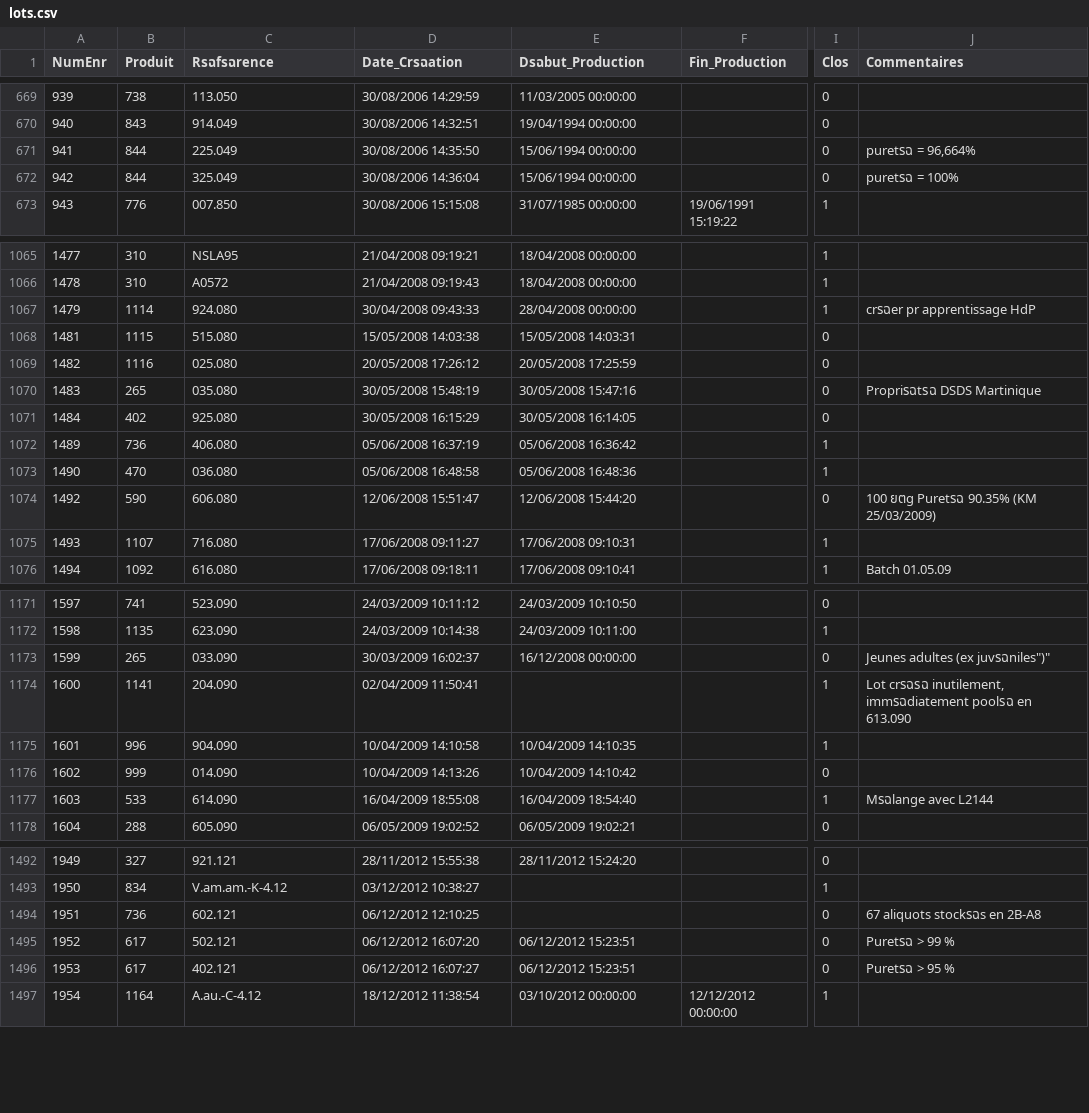
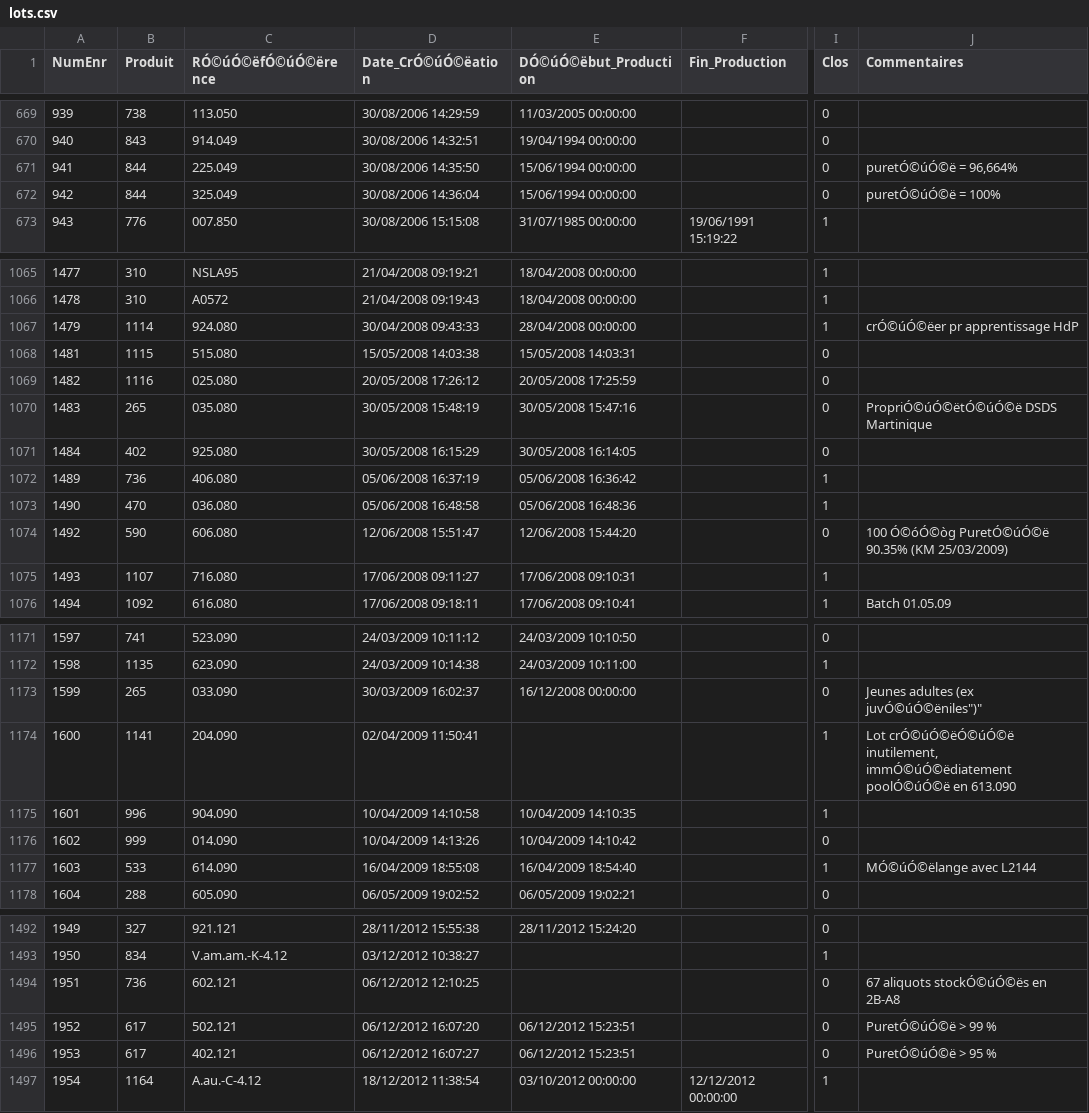
Before and after one commit to ATM-Consulting/module_dolibarr_tarif, a CSV file: import/lots.csv, drawn as a sheet; only a part is shown, gaps mark what is left out; the diff covers the shown part only; the diff names each change by its address in the sheet, - before the commit and + after, or states it on an @@ line.

Commit message:
import init : debug insertion produit, stock, conditionnement et equipement

```diff
--- a/import/lots.csv
+++ b/import/lots.csv
-C1: Rรฉfรฉrence
+C1: RÓ©úÓ©ëfÓ©úÓ©ërence
-D1: Date_Crรฉation
+D1: Date_CrÓ©úÓ©ëation
-E1: Dรฉbut_Production
+E1: DÓ©úÓ©ëbut_Production
-J671 (Commentaires): puretรฉ = 96,664%
+J671 (Commentaires): puretÓ©úÓ©ë = 96,664%
-J672 (Commentaires): puretรฉ = 100%
+J672 (Commentaires): puretÓ©úÓ©ë = 100%
-J1067 (Commentaires): crรฉer pr apprentissage HdP
+J1067 (Commentaires): crÓ©úÓ©ëer pr apprentissage HdP
-J1070 (Commentaires): Propriรฉtรฉ DSDS Martinique
+J1070 (Commentaires): PropriÓ©úÓ©ëtÓ©úÓ©ë DSDS Martinique
-J1074 (Commentaires): 100 ยตg Puretรฉ 90.35% (KM 25/03/2009)
+J1074 (Commentaires): 100 Ó©óÓ©òg PuretÓ©úÓ©ë 90.35% (KM 25/03/2009)
-J1173 (Commentaires): Jeunes adultes (ex juvรฉniles")"
+J1173 (Commentaires): Jeunes adultes (ex juvÓ©úÓ©ëniles")"
-J1174 (Commentaires): Lot crรฉรฉ inutilement, immรฉdiatement poolรฉ en 613.090
+J1174 (Commentaires): Lot crÓ©úÓ©ëÓ©úÓ©ë inutilement, immÓ©úÓ©ëdiatement poolÓ©úÓ©ë en 613.090
-J1177 (Commentaires): Mรฉlange avec L2144
+J1177 (Commentaires): MÓ©úÓ©ëlange avec L2144
-J1494 (Commentaires): 67 aliquots stockรฉs en 2B-A8
+J1494 (Commentaires): 67 aliquots stockÓ©úÓ©ës en 2B-A8
-J1495 (Commentaires): Puretรฉ > 99 %
+J1495 (Commentaires): PuretÓ©úÓ©ë > 99 %
-J1496 (Commentaires): Puretรฉ > 95 %
+J1496 (Commentaires): PuretÓ©úÓ©ë > 95 %
```
Also changed, not shown: 22 edited cells elsewhere in this file, import/flacons.csv, 2 other files.
